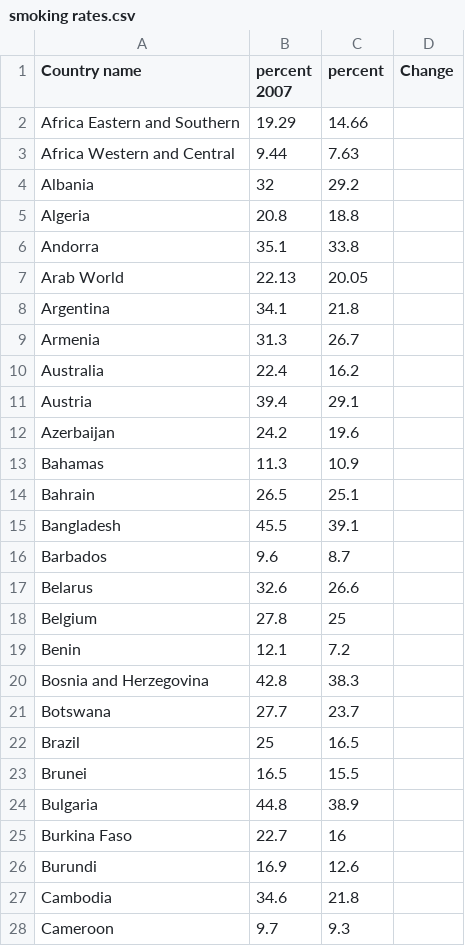
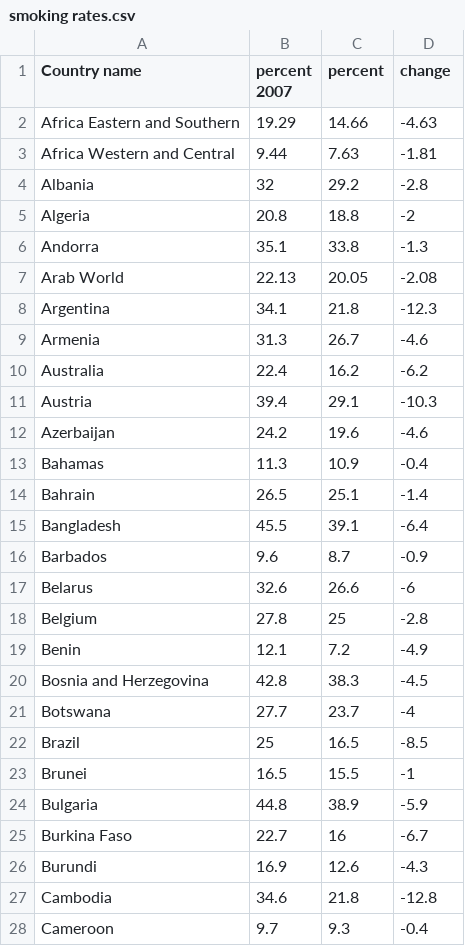
Before and after one commit to clues200/3179testrepo, a CSV file: smoking rates.csv, drawn as a sheet; only a part is shown; the diff covers the shown part only.

Commit message:
Add files via upload

```diff
--- a/smoking rates.csv
+++ b/smoking rates.csv
@@ -1,28 +1,28 @@
-Country name,percent 2007,percent,Change
-Africa Eastern and Southern,19.29,14.66,
-Africa Western and Central,9.44,7.63,
-Albania,32,29.2,
-Algeria,20.8,18.8,
-Andorra,35.1,33.8,
-Arab World,22.13,20.05,
-Argentina,34.1,21.8,
-Armenia,31.3,26.7,
-Australia,22.4,16.2,
-Austria,39.4,29.1,
-Azerbaijan,24.2,19.6,
-Bahamas,11.3,10.9,
-Bahrain,26.5,25.1,
-Bangladesh,45.5,39.1,
-Barbados,9.6,8.7,
-Belarus,32.6,26.6,
-Belgium,27.8,25,
-Benin,12.1,7.2,
-Bosnia and Herzegovina,42.8,38.3,
-Botswana,27.7,23.7,
-Brazil,25,16.5,
-Brunei,16.5,15.5,
-Bulgaria,44.8,38.9,
-Burkina Faso,22.7,16,
-Burundi,16.9,12.6,
-Cambodia,34.6,21.8,
-Cameroon,9.7,9.3,
+Country name,percent 2007,percent,change
+Africa Eastern and Southern,19.29,14.66,-4.63
+Africa Western and Central,9.44,7.63,-1.81
+Albania,32,29.2,-2.8
+Algeria,20.8,18.8,-2
+Andorra,35.1,33.8,-1.3
+Arab World,22.13,20.05,-2.08
+Argentina,34.1,21.8,-12.3
+Armenia,31.3,26.7,-4.6
+Australia,22.4,16.2,-6.2
+Austria,39.4,29.1,-10.3
+Azerbaijan,24.2,19.6,-4.6
+Bahamas,11.3,10.9,-0.4
+Bahrain,26.5,25.1,-1.4
+Bangladesh,45.5,39.1,-6.4
+Barbados,9.6,8.7,-0.9
+Belarus,32.6,26.6,-6
+Belgium,27.8,25,-2.8
+Benin,12.1,7.2,-4.9
+Bosnia and Herzegovina,42.8,38.3,-4.5
+Botswana,27.7,23.7,-4
+Brazil,25,16.5,-8.5
+Brunei,16.5,15.5,-1
+Bulgaria,44.8,38.9,-5.9
+Burkina Faso,22.7,16,-6.7
+Burundi,16.9,12.6,-4.3
+Cambodia,34.6,21.8,-12.8
+Cameroon,9.7,9.3,-0.4
```
Also changed, not shown: 167 edited cells elsewhere in this file.
